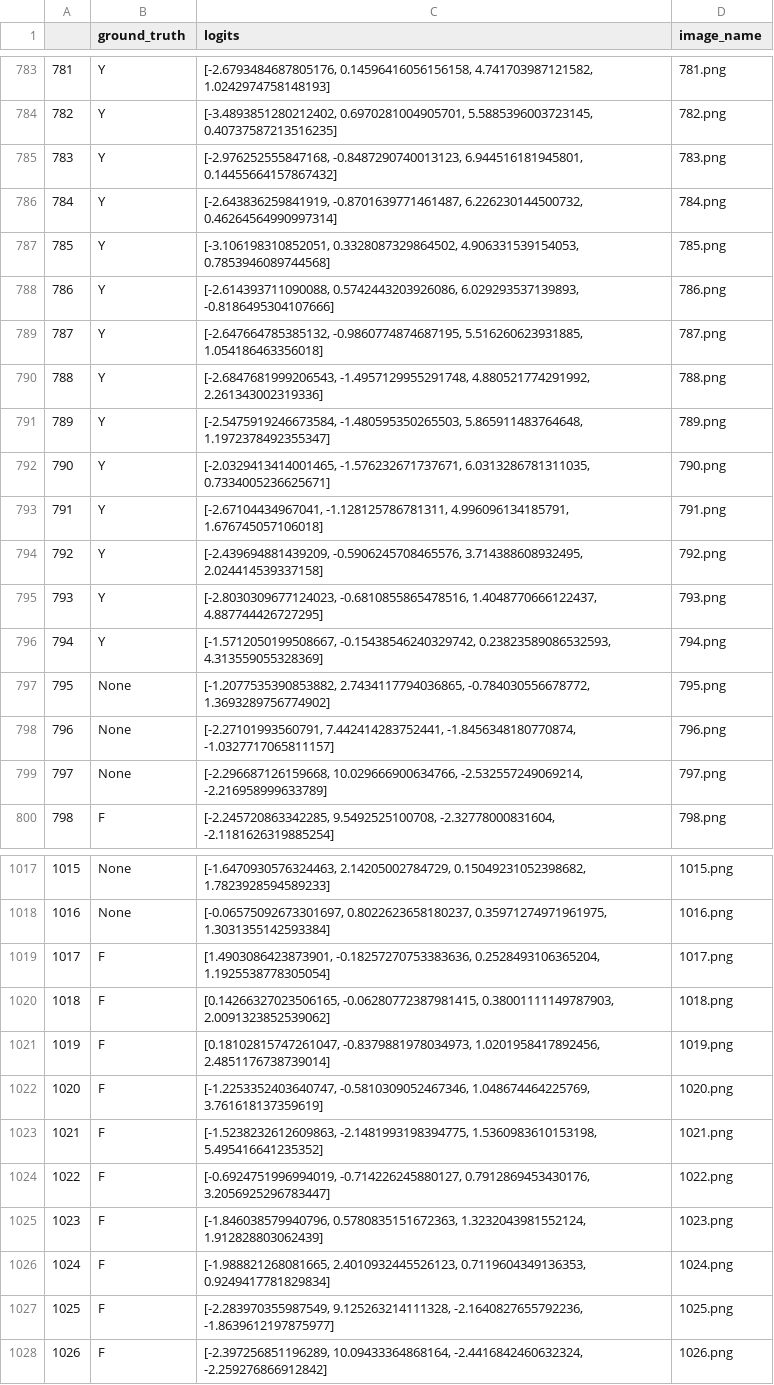
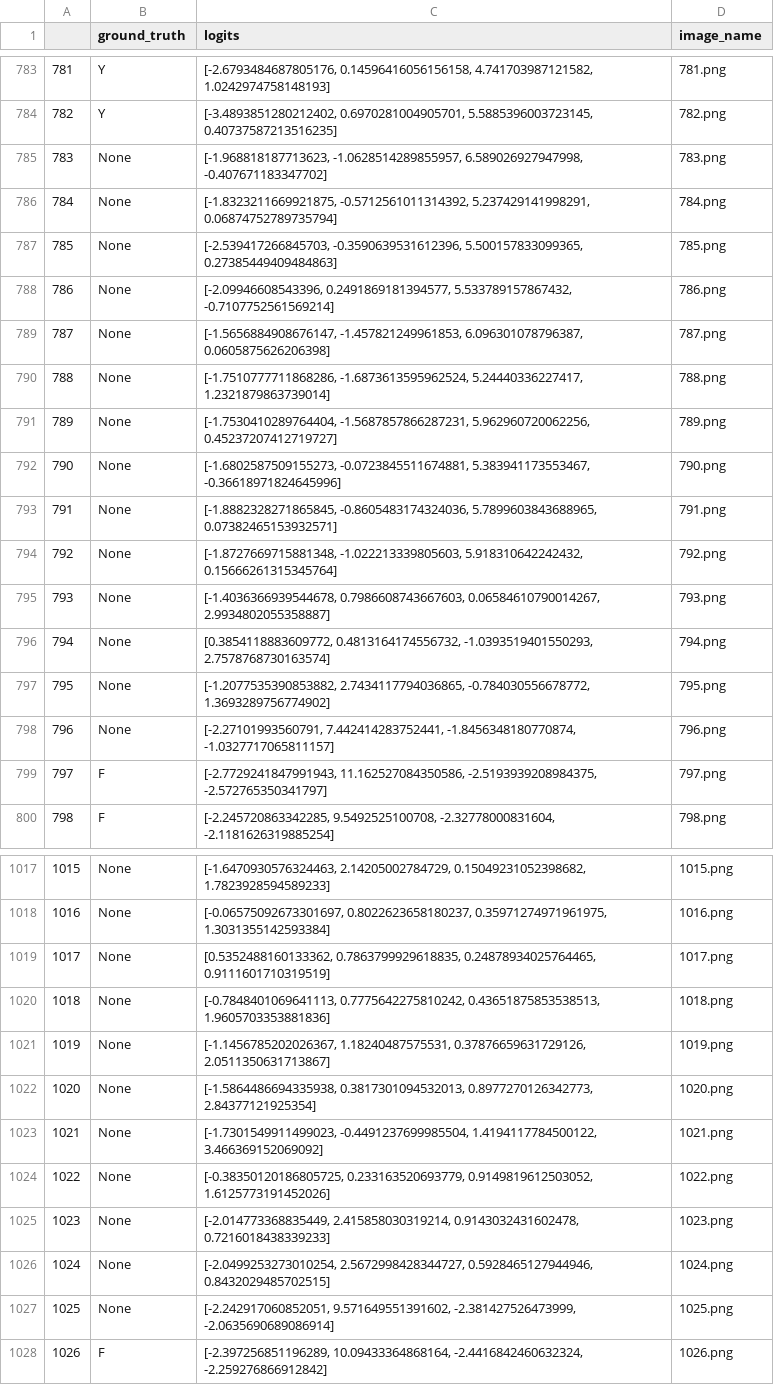
Before and after one commit to Joel-Baptista/larcc_vision_interface, a CSV file: Dataset/Scripts/left.csv, drawn as a sheet; only a part is shown, gaps mark what is left out; the diff covers the shown part only.

```diff
--- a/Dataset/Scripts/left.csv
+++ b/Dataset/Scripts/left.csv
@@ -784,17 +784,17 @@
 782,Y,"[-3.4893851280212402, 0.6970281004905701, 5.5885396003723145, 0.40737587213516235]",782.png
-783,Y,"[-2.976252555847168, -0.8487290740013123, 6.944516181945801, 0.14455664157867432]",783.png
-784,Y,"[-2.643836259841919, -0.8701639771461487, 6.226230144500732, 0.46264564990997314]",784.png
-785,Y,"[-3.106198310852051, 0.3328087329864502, 4.906331539154053, 0.7853946089744568]",785.png
-786,Y,"[-2.614393711090088, 0.5742443203926086, 6.029293537139893, -0.8186495304107666]",786.png
-787,Y,"[-2.647664785385132, -0.9860774874687195, 5.516260623931885, 1.054186463356018]",787.png
-788,Y,"[-2.6847681999206543, -1.4957129955291748, 4.880521774291992, 2.261343002319336]",788.png
-789,Y,"[-2.5475919246673584, -1.480595350265503, 5.865911483764648, 1.1972378492355347]",789.png
-790,Y,"[-2.0329413414001465, -1.576232671737671, 6.0313286781311035, 0.7334005236625671]",790.png
-791,Y,"[-2.67104434967041, -1.128125786781311, 4.996096134185791, 1.676745057106018]",791.png
-792,Y,"[-2.439694881439209, -0.5906245708465576, 3.714388608932495, 2.024414539337158]",792.png
-793,Y,"[-2.8030309677124023, -0.6810855865478516, 1.4048770666122437, 4.887744426727295]",793.png
-794,Y,"[-1.5712050199508667, -0.15438546240329742, 0.23823589086532593, 4.313559055328369]",794.png
+783,None,"[-1.968818187713623, -1.0628514289855957, 6.589026927947998, -0.407671183347702]",783.png
+784,None,"[-1.8323211669921875, -0.5712561011314392, 5.237429141998291, 0.06874752789735794]",784.png
+785,None,"[-2.539417266845703, -0.3590639531612396, 5.500157833099365, 0.27385449409484863]",785.png
+786,None,"[-2.09946608543396, 0.2491869181394577, 5.533789157867432, -0.7107752561569214]",786.png
+787,None,"[-1.5656884908676147, -1.457821249961853, 6.096301078796387, 0.0605875626206398]",787.png
+788,None,"[-1.7510777711868286, -1.6873613595962524, 5.24440336227417, 1.2321879863739014]",788.png
+789,None,"[-1.7530410289764404, -1.5687857866287231, 5.962960720062256, 0.45237207412719727]",789.png
+790,None,"[-1.6802587509155273, -0.0723845511674881, 5.383941173553467, -0.36618971824645996]",790.png
+791,None,"[-1.8882328271865845, -0.8605483174324036, 5.7899603843688965, 0.07382465153932571]",791.png
+792,None,"[-1.8727669715881348, -1.022213339805603, 5.918310642242432, 0.15666261315345764]",792.png
+793,None,"[-1.4036366939544678, 0.7986608743667603, 0.06584610790014267, 2.9934802055358887]",793.png
+794,None,"[0.3854118883609772, 0.4813164174556732, -1.0393519401550293, 2.7578768730163574]",794.png
 795,None,"[-1.2077535390853882, 2.7434117794036865, -0.784030556678772, 1.3693289756774902]",795.png
 796,None,"[-2.27101993560791, 7.442414283752441, -1.8456348180770874, -1.0327717065811157]",796.png
-797,None,"[-2.296687126159668, 10.029666900634766, -2.532557249069214, -2.216958999633789]",797.png
+797,F,"[-2.7729241847991943, 11.162527084350586, -2.5193939208984375, -2.572765350341797]",797.png
 798,F,"[-2.245720863342285, 9.5492525100708, -2.32778000831604, -2.1181626319885254]",798.png
@@ -1018,11 +1018,11 @@
 1016,None,"[-0.06575092673301697, 0.8022623658180237, 0.35971274971961975, 1.3031355142593384]",1016.png
-1017,F,"[1.4903086423873901, -0.18257270753383636, 0.2528493106365204, 1.1925538778305054]",1017.png
-1018,F,"[0.14266327023506165, -0.06280772387981415, 0.38001111149787903, 2.0091323852539062]",1018.png
-1019,F,"[0.18102815747261047, -0.8379881978034973, 1.0201958417892456, 2.4851176738739014]",1019.png
-1020,F,"[-1.2253352403640747, -0.5810309052467346, 1.048674464225769, 3.761618137359619]",1020.png
-1021,F,"[-1.5238232612609863, -2.1481993198394775, 1.5360983610153198, 5.495416641235352]",1021.png
-1022,F,"[-0.6924751996994019, -0.714226245880127, 0.7912869453430176, 3.2056925296783447]",1022.png
-1023,F,"[-1.846038579940796, 0.5780835151672363, 1.3232043981552124, 1.912828803062439]",1023.png
-1024,F,"[-1.988821268081665, 2.4010932445526123, 0.7119604349136353, 0.9249417781829834]",1024.png
-1025,F,"[-2.283970355987549, 9.125263214111328, -2.1640827655792236, -1.8639612197875977]",1025.png
+1017,None,"[0.5352488160133362, 0.7863799929618835, 0.24878934025764465, 0.9111601710319519]",1017.png
+1018,None,"[-0.7848401069641113, 0.7775642275810242, 0.43651875853538513, 1.9605703353881836]",1018.png
+1019,None,"[-1.1456785202026367, 1.18240487575531, 0.37876659631729126, 2.0511350631713867]",1019.png
+1020,None,"[-1.5864486694335938, 0.3817301094532013, 0.8977270126342773, 2.84377121925354]",1020.png
+1021,None,"[-1.7301549911499023, -0.4491237699985504, 1.4194117784500122, 3.466369152069092]",1021.png
+1022,None,"[-0.38350120186805725, 0.233163520693779, 0.9149819612503052, 1.6125773191452026]",1022.png
+1023,None,"[-2.014773368835449, 2.415858030319214, 0.9143032431602478, 0.7216018438339233]",1023.png
+1024,None,"[-2.0499253273010254, 2.5672998428344727, 0.5928465127944946, 0.8432029485702515]",1024.png
+1025,None,"[-2.242917060852051, 9.571649551391602, -2.381427526473999, -2.0635690689086914]",1025.png
 1026,F,"[-2.397256851196289, 10.09433364868164, -2.4416842460632324, -2.259276866912842]",1026.png
```
Also changed, not shown: 110 edited cells elsewhere in this file, 22 other files.
